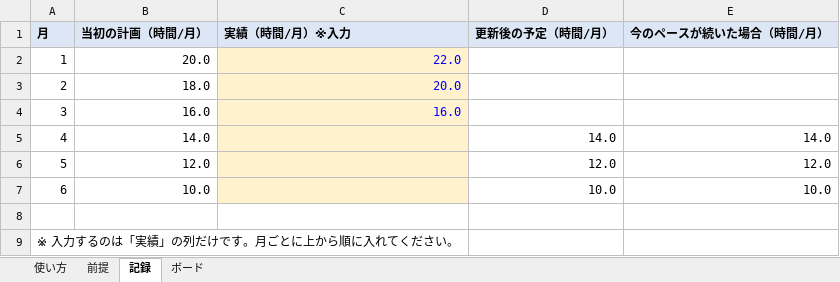
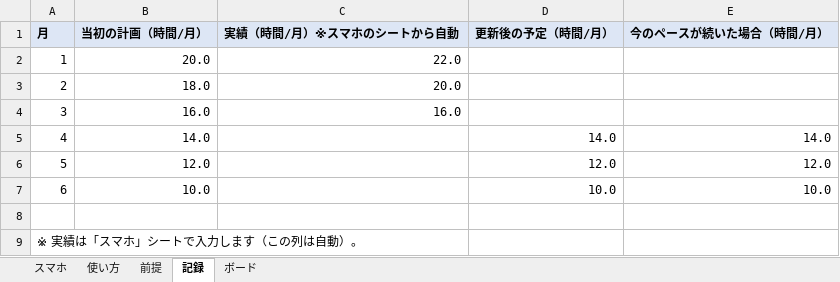
Before and after one commit to junglegym-mikage/ai-business, an Excel workbook: docs/platform/p1-kit/boards/board-01-business.xlsx, sheet 記録, drawn as a sheet; values as stored, in another font and other column widths than the file's, no borders; the diff names each change by its address in the sheet, - before the commit and + after, or states it on an @@ line.

```diff
--- a/docs/platform/p1-kit/boards/board-01-business.xlsx (sheet 記録)
+++ b/docs/platform/p1-kit/boards/board-01-business.xlsx (sheet 記録)
+sheet tab: スマホ
-C1: 実績（時間/月）※入力
+C1: 実績（時間/月）※スマホのシートから自動
-C2:C7 fill: #FFF2CC
+C2:C7 fill: none
-C2:C4 text colour: #0000FF
+C2:C4 text colour: black
-A9 (月): ※ 入力するのは「実績」の列だけです。月ごとに上から順に入れてください。
+A9 (月): ※ 実績は「スマホ」シートで入力します（この列は自動）。
```
Also changed, not shown: sheet ボード, sheet 使い方, formulas that keep their value, charts or pictures, docs/platform/p1-kit/boards/board-02-money.xlsx, docs/platform/p1-kit/boards/board-03-goal.xlsx, 4 other files.
